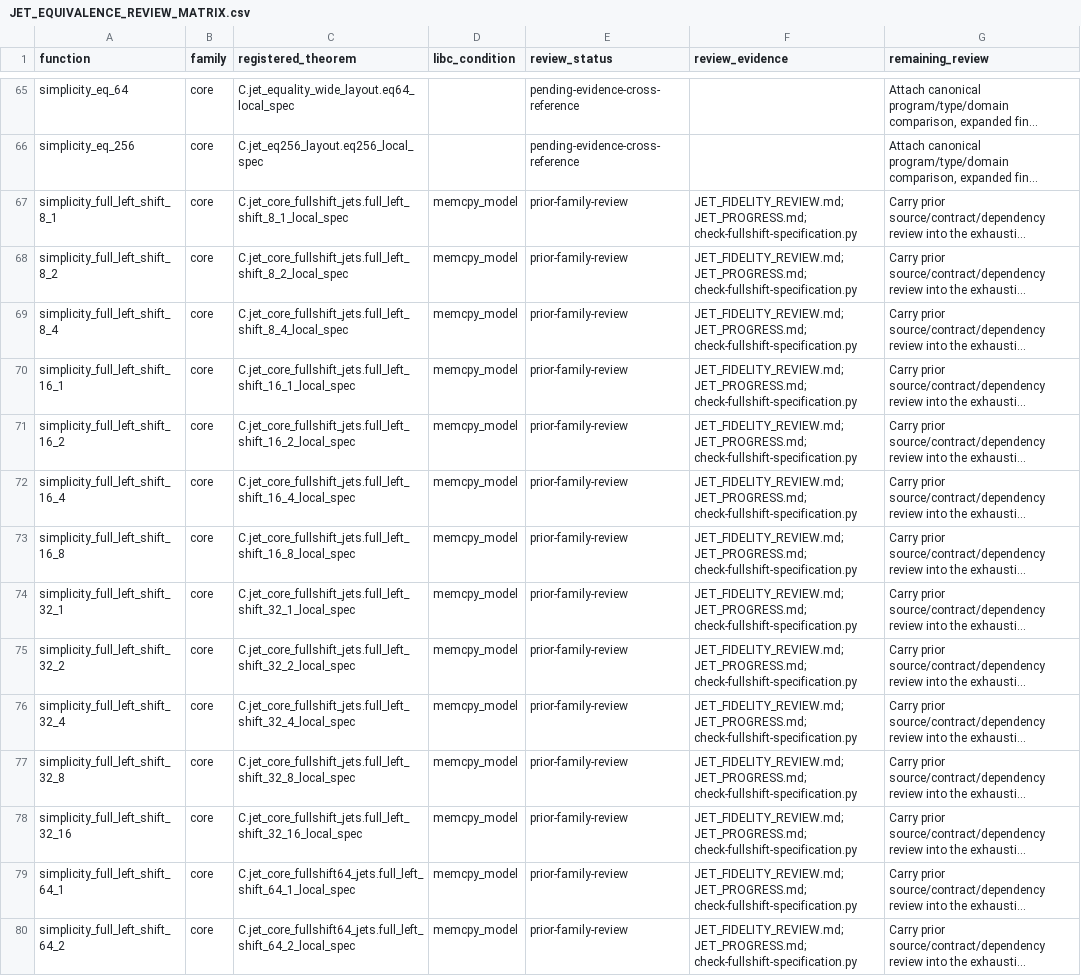
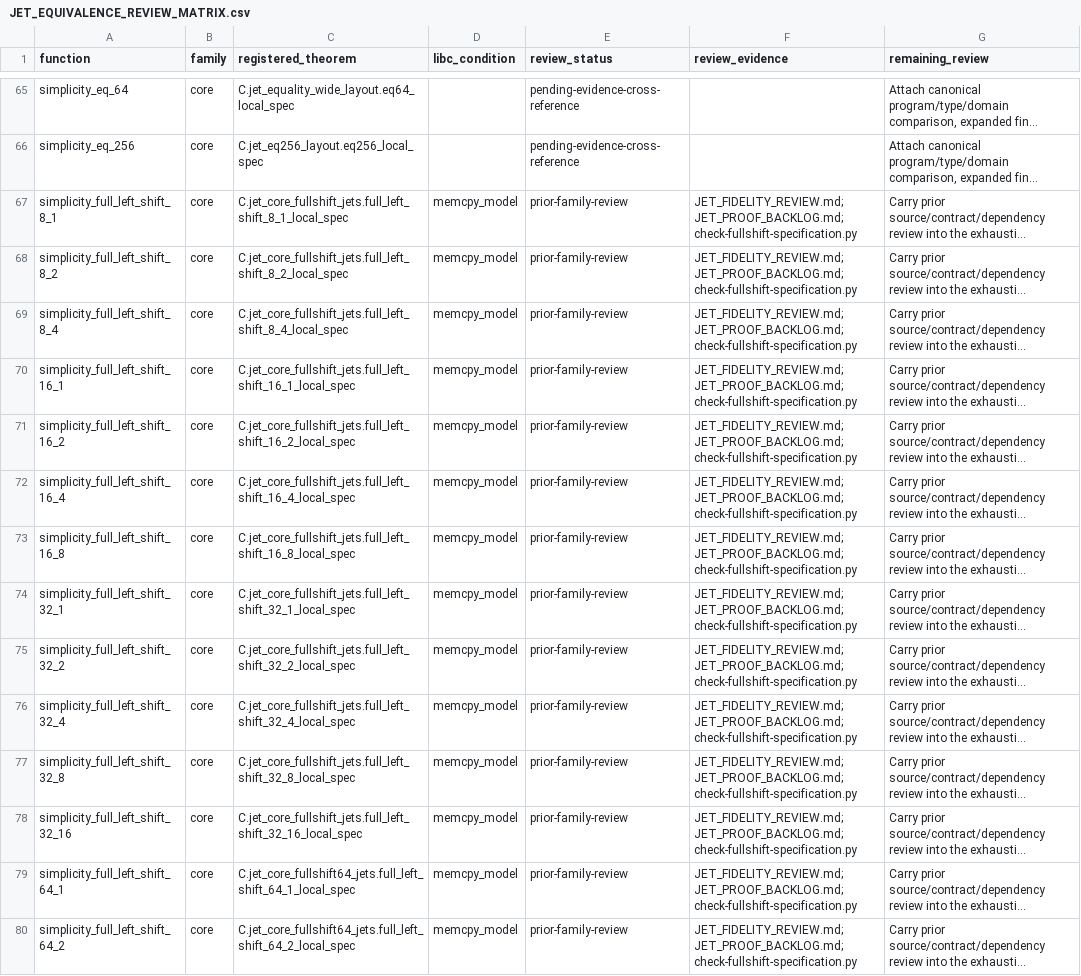
Before and after one commit to brenorb/simplicity, a CSV file: Coq/C/JET_EQUIVALENCE_REVIEW_MATRIX.csv, drawn as a sheet; only a part is shown, gaps mark what is left out; long unchanged cells end in …; the diff covers the shown part only; the diff names each change by its address in the sheet, - before the commit and + after, or states it on an @@ line.

Commit message:
docs(coq): replace the stale progress journal with consolidated obligations

```diff
--- a/Coq/C/JET_EQUIVALENCE_REVIEW_MATRIX.csv
+++ b/Coq/C/JET_EQUIVALENCE_REVIEW_MATRIX.csv
-F67:F80 (review_evidence): JET_FIDELITY_REVIEW.md; JET_PROGRESS.md; check-fullshift-specification.py
+F67:F80 (review_evidence): JET_FIDELITY_REVIEW.md; JET_PROOF_BACKLOG.md; check-fullshift-specification.py
```
Also changed, not shown: 22 edited cells elsewhere in this file, 4 other files.
